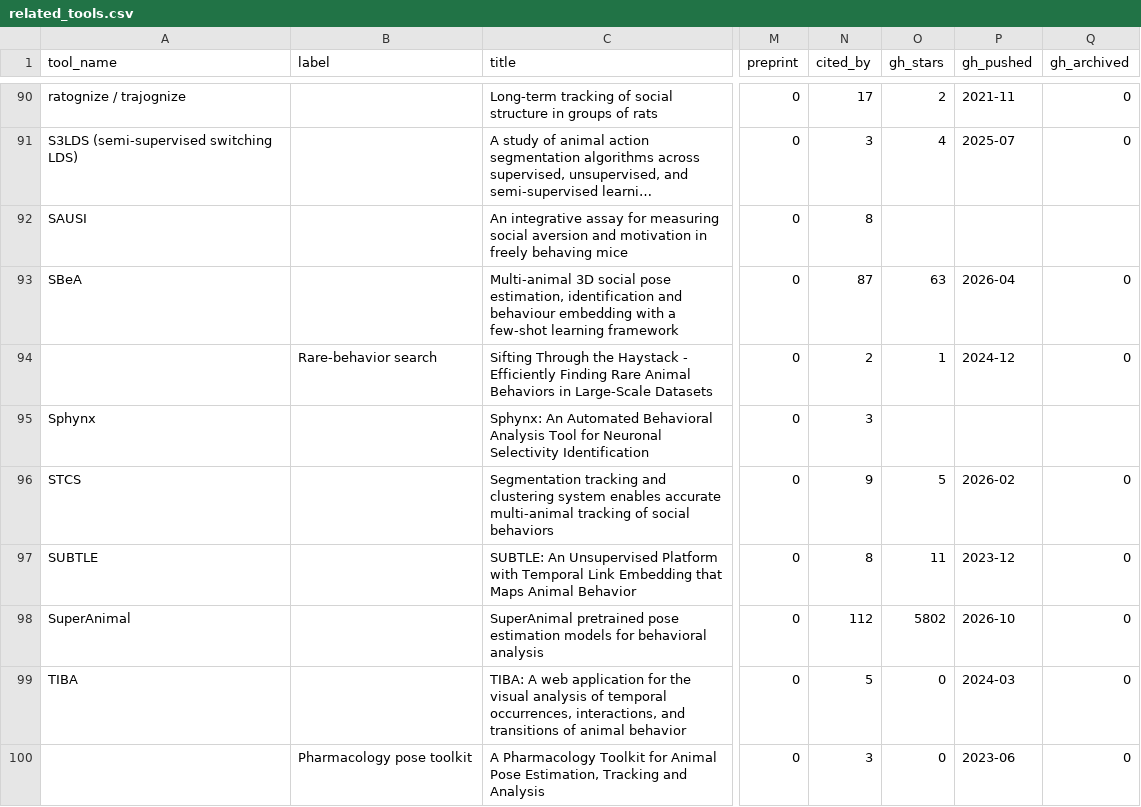
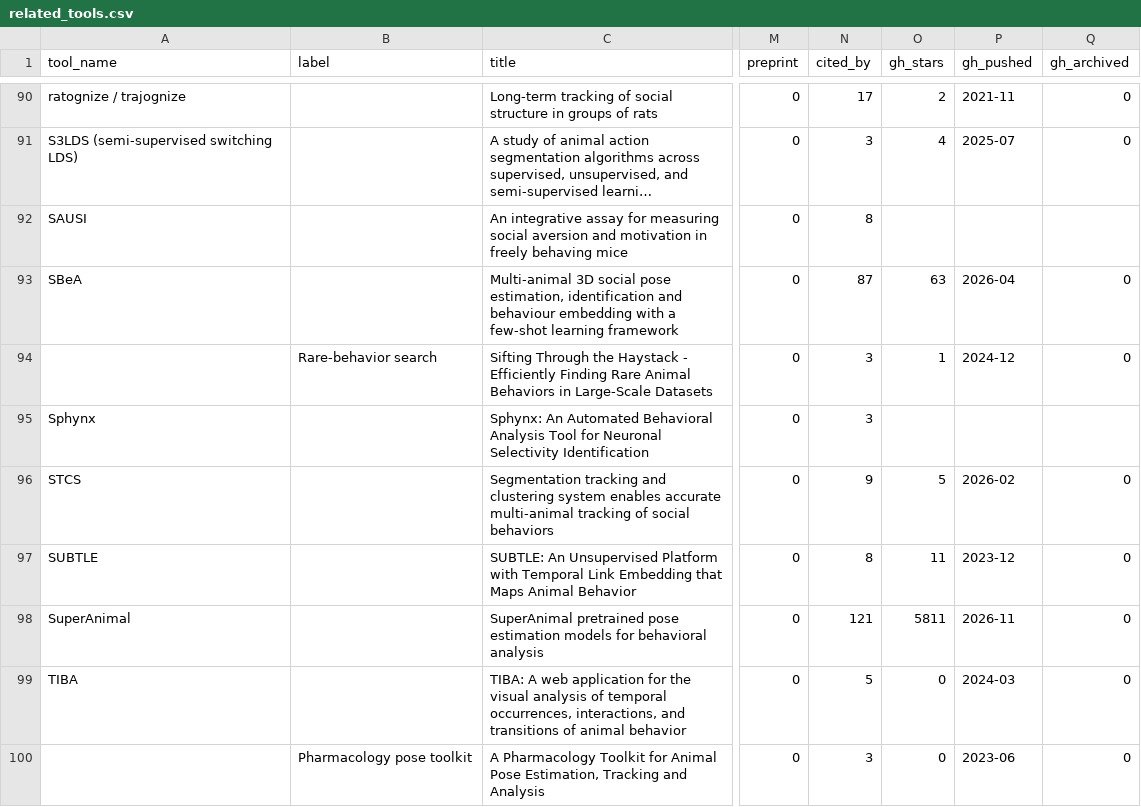
Before and after one commit to sgoldenlab/simba, a CSV file: misc/related_tools.csv, drawn as a sheet; only a part is shown, gaps mark what is left out; long unchanged cells end in …; the diff covers the shown part only; the diff names each change by its address in the sheet, - before the commit and + after, or states it on an @@ line.

```diff
--- a/misc/related_tools.csv
+++ b/misc/related_tools.csv
-N94 (cited_by): 2
+N94 (cited_by): 3
-N98 (cited_by): 112
+N98 (cited_by): 121
-O98 (gh_stars): 5802
+O98 (gh_stars): 5811
-P98 (gh_pushed): 2026-10
+P98 (gh_pushed): 2026-11
```
Also changed, not shown: 17 edited cells elsewhere in this file, misc/related_software.csv, misc/related_tools_seen.csv, 1 other file.
